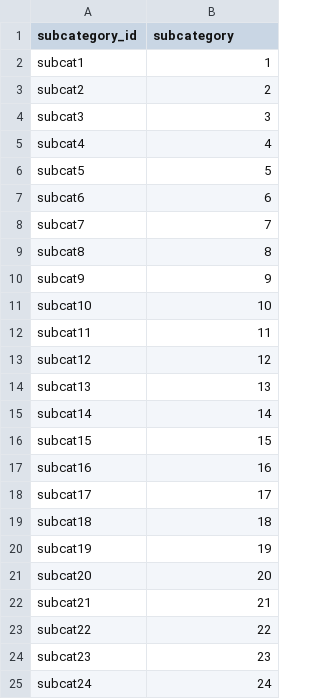
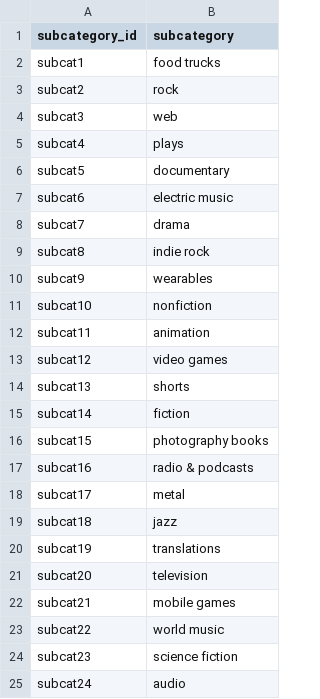
Before and after one commit to grant-i/Crowdfunding_ETL, a CSV file: Resources/subcategory.csv, drawn as a sheet.

```diff
--- a/Resources/subcategory.csv
+++ b/Resources/subcategory.csv
@@ -1,25 +1,25 @@
 subcategory_id,subcategory
-subcat1,1
-subcat2,2
-subcat3,3
-subcat4,4
-subcat5,5
-subcat6,6
-subcat7,7
-subcat8,8
-subcat9,9
-subcat10,10
-subcat11,11
-subcat12,12
-subcat13,13
-subcat14,14
-subcat15,15
-subcat16,16
-subcat17,17
-subcat18,18
-subcat19,19
-subcat20,20
-subcat21,21
-subcat22,22
-subcat23,23
-subcat24,24
+subcat1,food trucks
+subcat2,rock
+subcat3,web
+subcat4,plays
+subcat5,documentary
+subcat6,electric music
+subcat7,drama
+subcat8,indie rock
+subcat9,wearables
+subcat10,nonfiction
+subcat11,animation
+subcat12,video games
+subcat13,shorts
+subcat14,fiction
+subcat15,photography books
+subcat16,radio & podcasts
+subcat17,metal
+subcat18,jazz
+subcat19,translations
+subcat20,television
+subcat21,mobile games
+subcat22,world music
+subcat23,science fiction
+subcat24,audio
```
Also changed, not shown: 2 other files.
